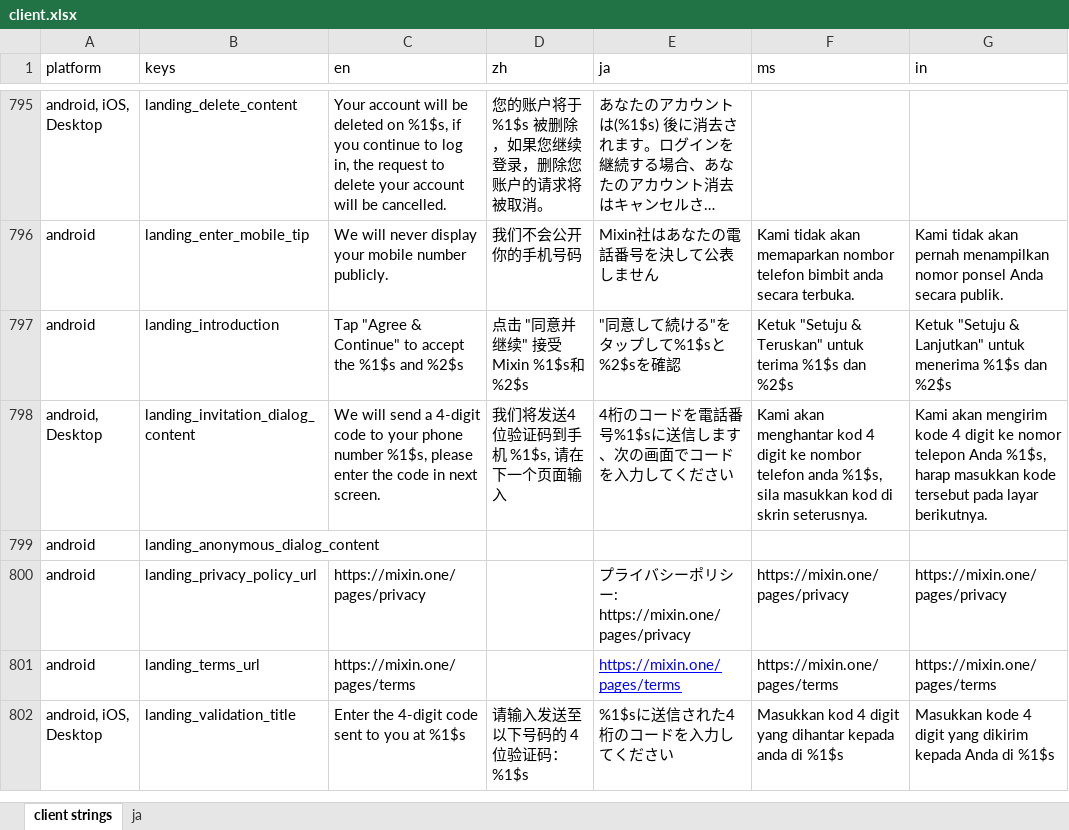
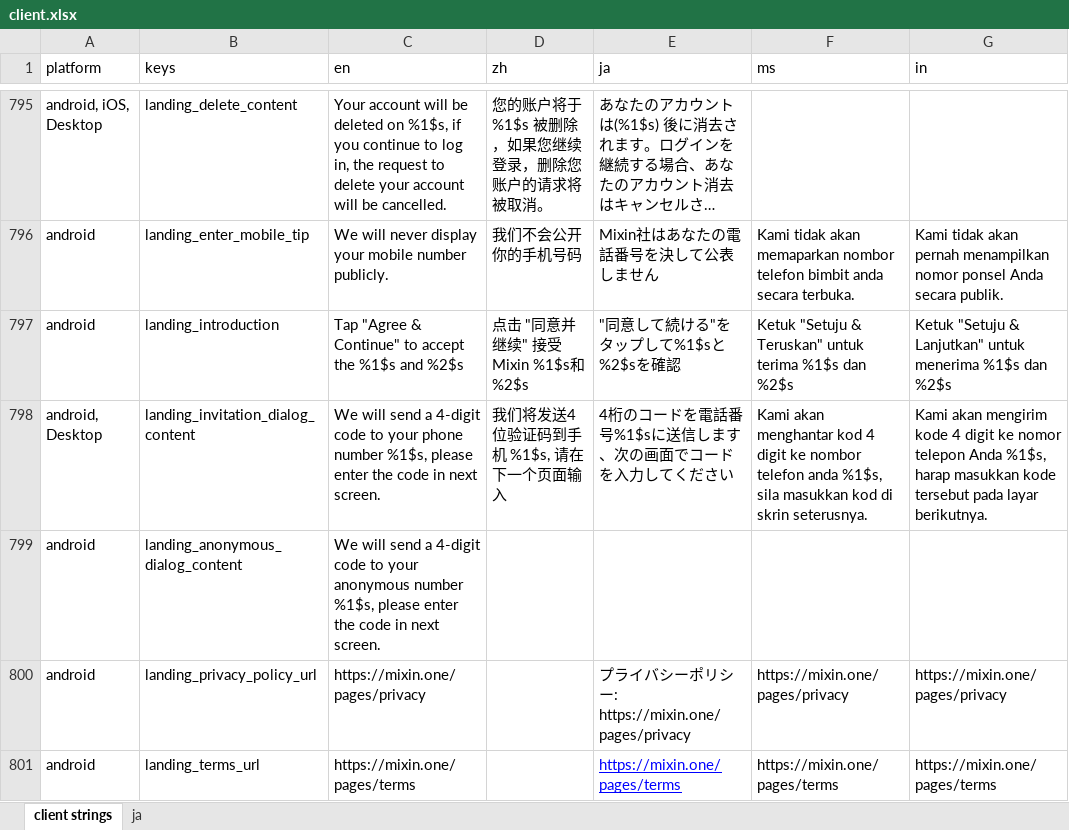
Before and after one commit to Tougee/sync-google-sheet, an Excel workbook: client.xlsx, sheet client strings, drawn as a sheet; only a part is shown, gaps mark what is left out; the shorter side is filled out with more unchanged rows; long unchanged cells end in …; values as stored, in another font and other column widths than the file's, no borders; charts and pictures and conditional formats not drawn; the diff names each change by its address in the sheet, - before the commit and + after, or states it on an @@ line.

Commit message:
update client.xlsx

```diff
--- a/client.xlsx (sheet client strings)
+++ b/client.xlsx (sheet client strings)
-C799 (en): (empty)
+C799 (en): We will send a 4-digit code to your anonymous number %1$s, please enter the code in next screen.
```
